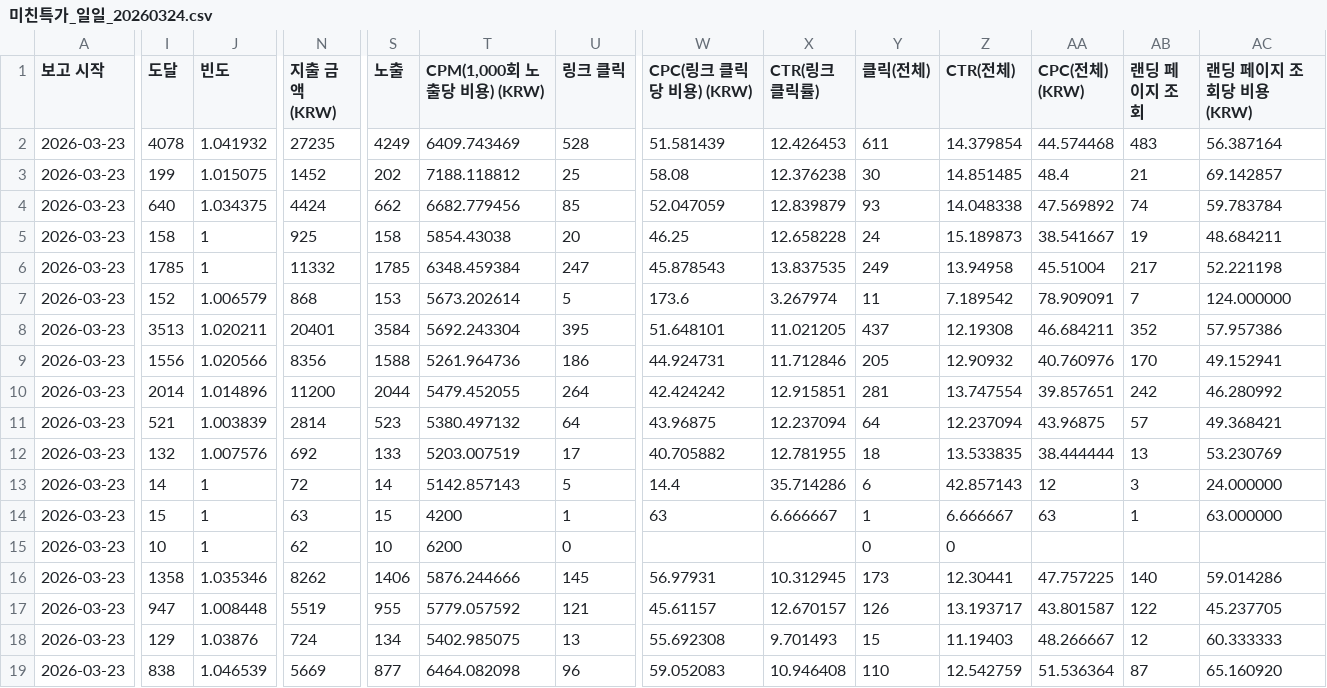
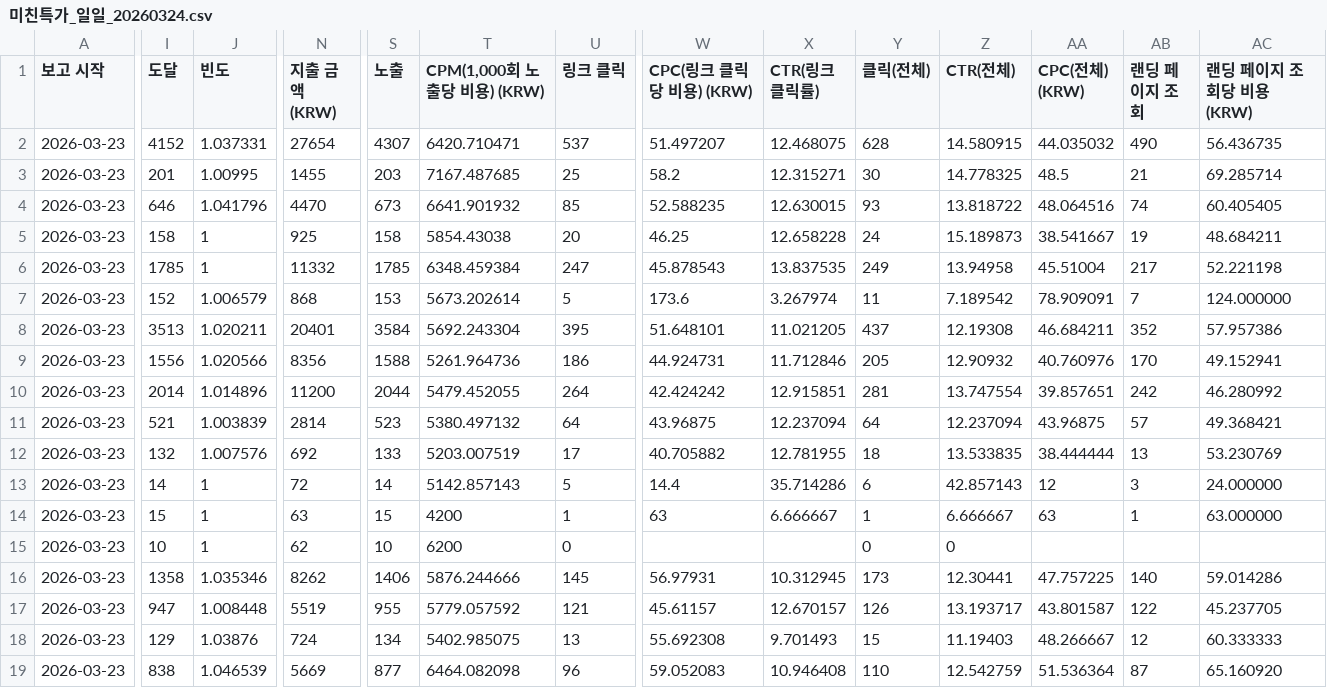
Before and after one commit to kitt-ai-com/ai-agent, a CSV file: input/meta-ad/미친특가_카이/미친특가_일일_20260324.csv, drawn as a sheet; only a part is shown, gaps mark what is left out; the diff names each change by its address in the sheet, - before the commit and + after, or states it on an @@ line.

```diff
--- a/input/meta-ad/미친특가_카이/미친특가_일일_20260324.csv
+++ b/input/meta-ad/미친특가_카이/미친특가_일일_20260324.csv
-I2 (도달): 4078
+I2 (도달): 4152
-J2 (빈도): 1.041932
+J2 (빈도): 1.037331
-N2 (지출 금액 (KRW)): 27235
+N2 (지출 금액 (KRW)): 27654
-S2 (노출): 4249
+S2 (노출): 4307
-T2 (CPM(1,000회 노출당 비용) (KRW)): 6409.743469
+T2 (CPM(1,000회 노출당 비용) (KRW)): 6420.710471
-U2 (링크 클릭): 528
+U2 (링크 클릭): 537
-W2 (CPC(링크 클릭당 비용) (KRW)): 51.581439
+W2 (CPC(링크 클릭당 비용) (KRW)): 51.497207
-X2 (CTR(링크 클릭률)): 12.426453
+X2 (CTR(링크 클릭률)): 12.468075
-Y2 (클릭(전체)): 611
+Y2 (클릭(전체)): 628
-Z2 (CTR(전체)): 14.379854
+Z2 (CTR(전체)): 14.580915
-AA2 (CPC(전체) (KRW)): 44.574468
+AA2 (CPC(전체) (KRW)): 44.035032
-AB2 (랜딩 페이지 조회): 483
+AB2 (랜딩 페이지 조회): 490
-AC2 (랜딩 페이지 조회당 비용 (KRW)): 56.387164
+AC2 (랜딩 페이지 조회당 비용 (KRW)): 56.436735
-I3 (도달): 199
+I3 (도달): 201
-J3 (빈도): 1.015075
+J3 (빈도): 1.00995
-N3 (지출 금액 (KRW)): 1452
+N3 (지출 금액 (KRW)): 1455
-S3 (노출): 202
+S3 (노출): 203
-T3 (CPM(1,000회 노출당 비용) (KRW)): 7188.118812
+T3 (CPM(1,000회 노출당 비용) (KRW)): 7167.487685
-W3 (CPC(링크 클릭당 비용) (KRW)): 58.08
+W3 (CPC(링크 클릭당 비용) (KRW)): 58.2
-X3 (CTR(링크 클릭률)): 12.376238
+X3 (CTR(링크 클릭률)): 12.315271
-Z3 (CTR(전체)): 14.851485
+Z3 (CTR(전체)): 14.778325
-AA3 (CPC(전체) (KRW)): 48.4
+AA3 (CPC(전체) (KRW)): 48.5
-AC3 (랜딩 페이지 조회당 비용 (KRW)): 69.142857
+AC3 (랜딩 페이지 조회당 비용 (KRW)): 69.285714
-I4 (도달): 640
+I4 (도달): 646
-J4 (빈도): 1.034375
+J4 (빈도): 1.041796
-N4 (지출 금액 (KRW)): 4424
+N4 (지출 금액 (KRW)): 4470
-S4 (노출): 662
+S4 (노출): 673
-T4 (CPM(1,000회 노출당 비용) (KRW)): 6682.779456
+T4 (CPM(1,000회 노출당 비용) (KRW)): 6641.901932
-W4 (CPC(링크 클릭당 비용) (KRW)): 52.047059
+W4 (CPC(링크 클릭당 비용) (KRW)): 52.588235
-X4 (CTR(링크 클릭률)): 12.839879
+X4 (CTR(링크 클릭률)): 12.630015
-Z4 (CTR(전체)): 14.048338
+Z4 (CTR(전체)): 13.818722
-AA4 (CPC(전체) (KRW)): 47.569892
+AA4 (CPC(전체) (KRW)): 48.064516
-AC4 (랜딩 페이지 조회당 비용 (KRW)): 59.783784
+AC4 (랜딩 페이지 조회당 비용 (KRW)): 60.405405
```
Also changed, not shown: input/meta-ad/미친특가_카이/미친특가_주간_20260324.csv, output/meta-ad/미친특가_카이/일일/상세_데이터.csv, 5 other files.
